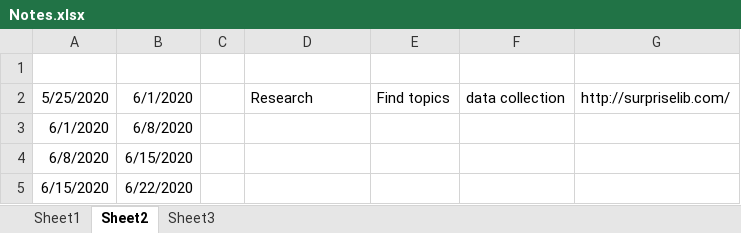
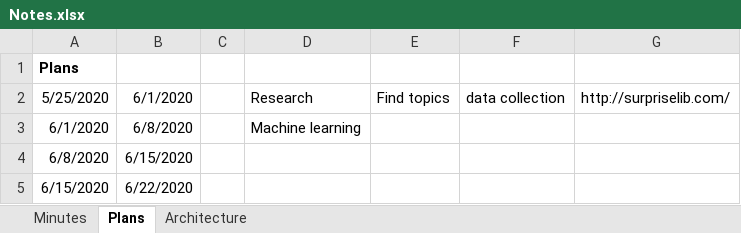
Before and after one commit to zwan074/Data-Assignment-3, an Excel workbook: Notes.xlsx, sheet Plans, drawn as a sheet; values as stored, in another font and other column widths than the file's, no borders; the diff names each change by its address in the sheet, - before the commit and + after, or states it on an @@ line.

```diff
--- a/Notes.xlsx (sheet Plans)
+++ b/Notes.xlsx (sheet Plans)
-sheet tab: Sheet1
+sheet tab: Minutes
-sheet tab: Sheet2
+sheet tab: Plans
-sheet tab: Sheet3
+sheet tab: Architecture
-A1: (empty)
+A1: Plans
-D3: (empty)
+D3: Machine learning
```
Also changed, not shown: sheet Minutes.
